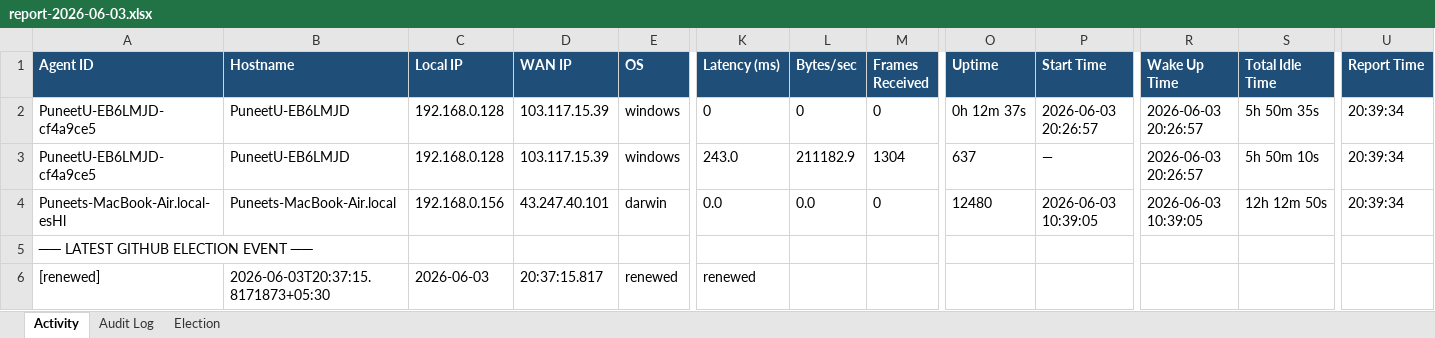
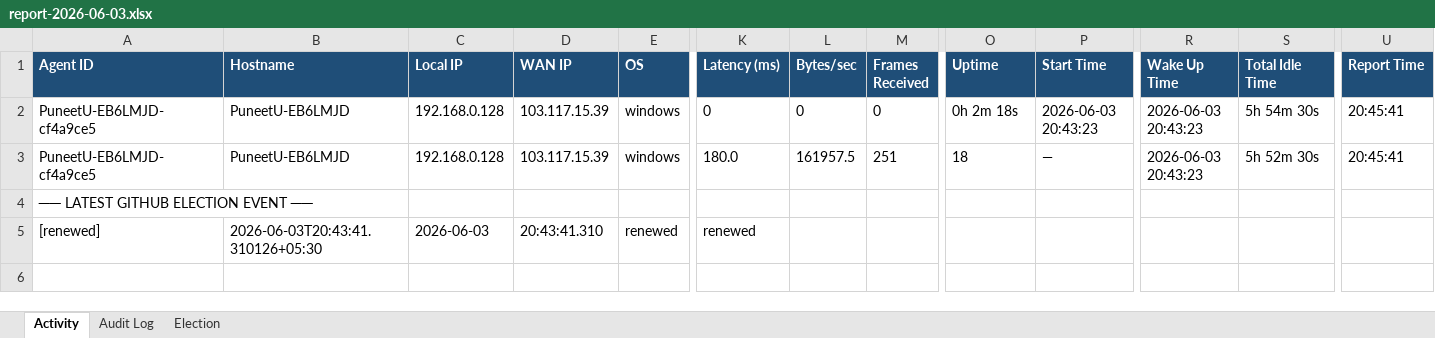
Before and after one commit to puniteswra-spec/PU, an Excel workbook: report-2026-06-03.xlsx, sheet Activity, drawn as a sheet; only a part is shown, gaps mark what is left out; values as stored, in another font and other column widths than the file's, no borders; removed rows and columns are numbered as before the commit, all else as after; rows hold the shown columns only; the diff names each change by its address in the sheet, - before the commit and + after, or states it on an @@ line.

Commit message:
daily report 2026-06-03: 143 election events, 45 audit entries

```diff
--- a/report-2026-06-03.xlsx (sheet Activity)
+++ b/report-2026-06-03.xlsx (sheet Activity)
-O2 (Uptime): 0h 12m 37s
+O2 (Uptime): 0h 2m 18s
-P2 (Start Time): 2026-06-03 20:26:57
+P2 (Start Time): 2026-06-03 20:43:23
-R2:R3 (Wake Up Time): 2026-06-03 20:26:57
+R2:R3 (Wake Up Time): 2026-06-03 20:43:23
-S2 (Total Idle Time): 5h 50m 35s
+S2 (Total Idle Time): 5h 54m 30s
-U2:U3 (Report Time): 20:39:34
+U2:U3 (Report Time): 20:45:41
-K3 (Latency (ms)): 243.0
+K3 (Latency (ms)): 180.0
-L3 (Bytes/sec): 211182.9
+L3 (Bytes/sec): 161957.5
-M3 (Frames Received): 1304
+M3 (Frames Received): 251
-O3 (Uptime): 637
+O3 (Uptime): 18
-S3 (Total Idle Time): 5h 50m 10s
+S3 (Total Idle Time): 5h 52m 30s
-row 4: Puneets-MacBook-Air.local-esHl | Puneets-MacBook-Air.local | 192.168.0.156 | 43.247.40.101 | darwin | 0.0 | 0.0 | 0 | 12480 | 2026-06-03 10:39:05 | 2026-06-03 10:39:05 | 12h 12m 50s | 20:39:34
-B5 (Hostname): 2026-06-03T20:37:15.8171873+05:30
+B5 (Hostname): 2026-06-03T20:43:41.310126+05:30
-D5 (WAN IP): 20:37:15.817
+D5 (WAN IP): 20:43:41.310
```
Also changed, not shown: sheet Election.
